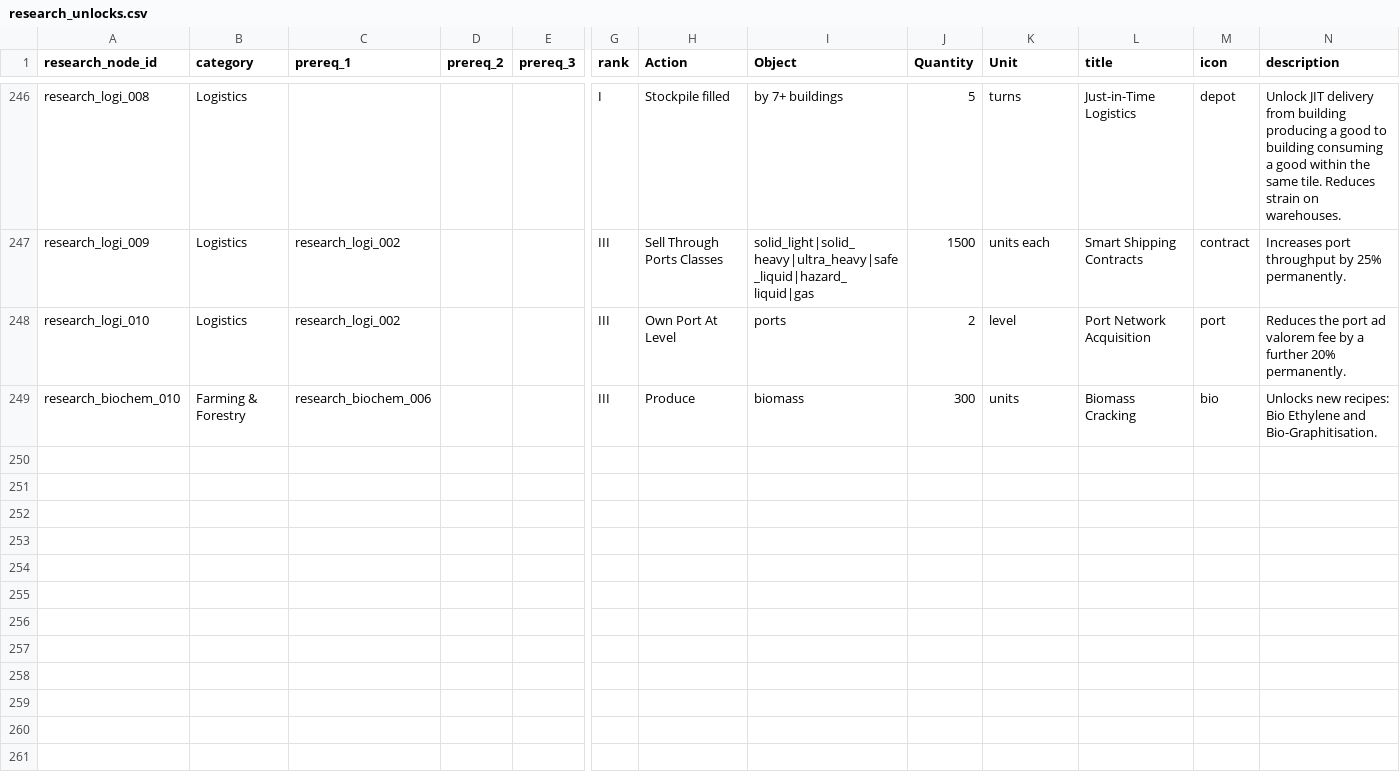
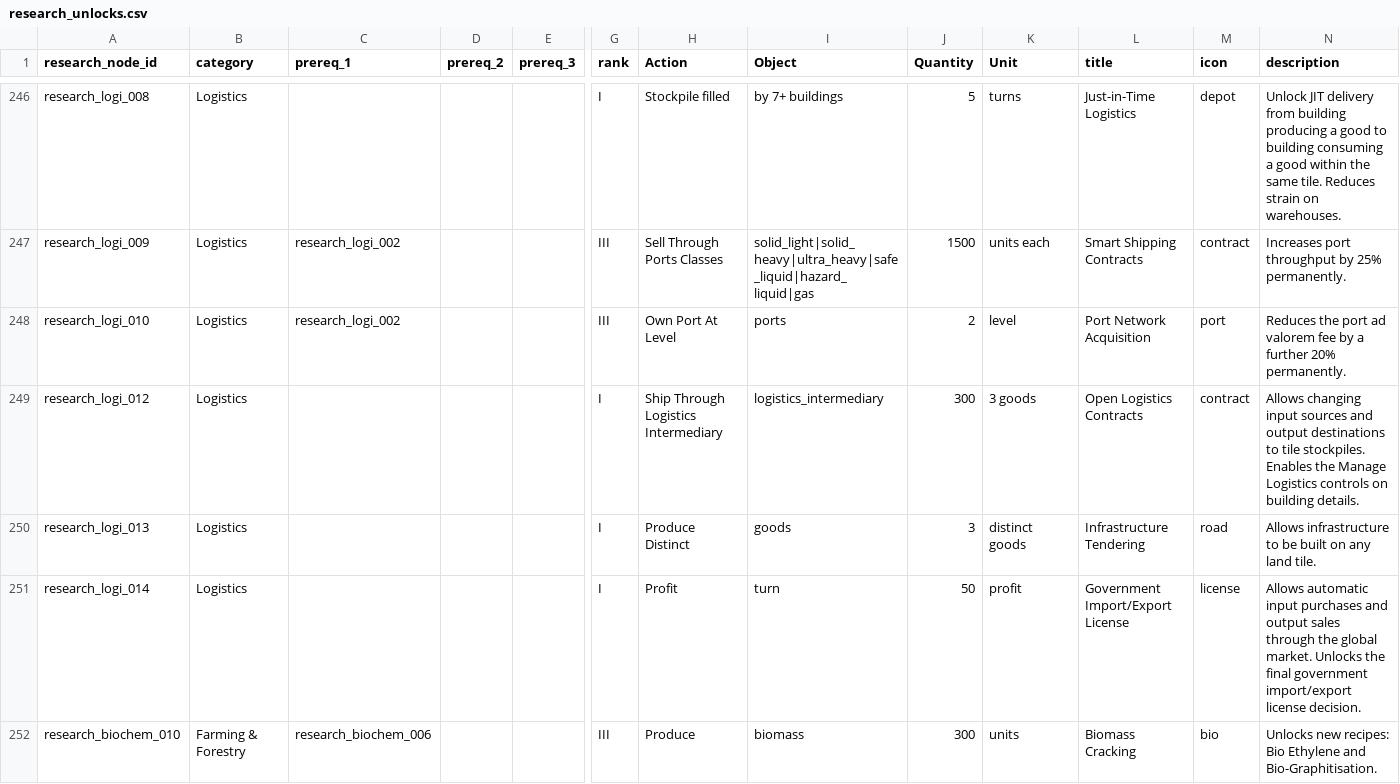
Before and after one commit to LongPigBlankets/price-of-everything, a CSV file: price-of-everything-0.1/data/research_unlocks.csv, drawn as a sheet; only a part is shown, gaps mark what is left out; rows hold the shown columns only; the diff names each change by its address in the sheet, - before the commit and + after, or states it on an @@ line.

Commit message:
Expand logistics routing controls and feedback

```diff
--- a/price-of-everything-0.1/data/research_unlocks.csv
+++ b/price-of-everything-0.1/data/research_unlocks.csv
+row 249: research_logi_012 | Logistics |  |  |  | I | Ship Through Logistics Intermediary | logistics_intermediary | 300 | 3 goods | Open Logistics Contracts | contract | Allows changing input sources and output destinations to tile stockpiles. Enables the Manage Logistics controls on building details.
+row 250: research_logi_013 | Logistics |  |  |  | I | Produce Distinct | goods | 3 | distinct goods | Infrastructure Tendering | road | Allows infrastructure to be built on any land tile.
+row 251: research_logi_014 | Logistics |  |  |  | I | Profit | turn | 50 | profit | Government Import/Export License | license | Allows automatic input purchases and output sales through the global market. Unlocks the final government import/export license decision.
```
Also changed, not shown: price-of-everything-0.1/data/Goods - goodsMVP.csv, price-of-everything-0.1/data/recipes_all.csv, 50 other files.
